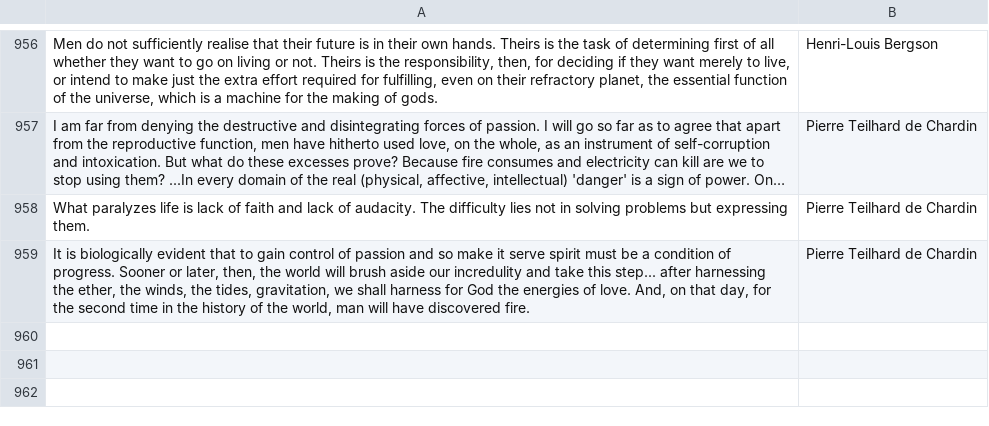
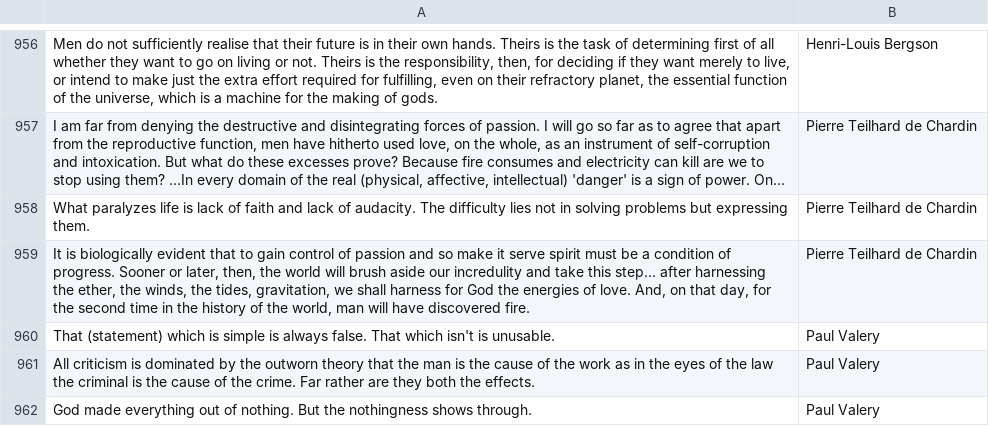
Before and after one commit to ypaulsussman/yblog, a CSV file: content/other_peoples_lines_processed.csv, drawn as a sheet; only a part is shown, gaps mark what is left out; long unchanged cells end in …; the diff names each change by its address in the sheet, - before the commit and + after, or states it on an @@ line.

```diff
--- a/content/other_peoples_lines_processed.csv
+++ b/content/other_peoples_lines_processed.csv
+row 960: That (statement) which is simple is always false. That which isn't is unusable. | Paul Valery
+row 961: All criticism is dominated by the outworn theory that the man is the cause of the work as in the eyes of the law the criminal is the cause of the crime. Far rather are they both the effects. | Paul Valery
+row 962: God made everything out of nothing. But the nothingness shows through. | Paul Valery
```
Also changed, not shown: 3 other files.
